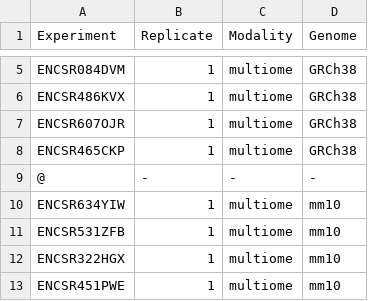
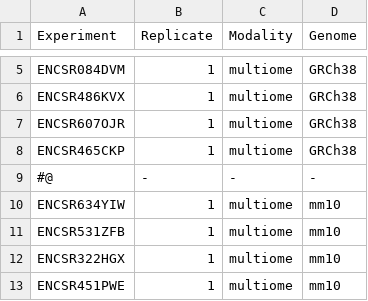
Before and after one commit to kundajelab/ENCODE_scatac, a TSV file: config/samples.tsv, drawn as a sheet; only a part is shown, gaps mark what is left out.

Commit message:
Reupload failed files

```diff
--- a/config/samples.tsv
+++ b/config/samples.tsv
@@ -8,3 +8,3 @@ ENCSR607OJR	1	multiome	GRCh38
 ENCSR465CKP	1	multiome	GRCh38
-@	-	-	-
+#@	-	-	-
 ENCSR634YIW	1	multiome	mm10
```
